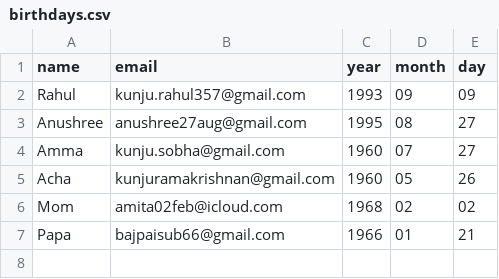
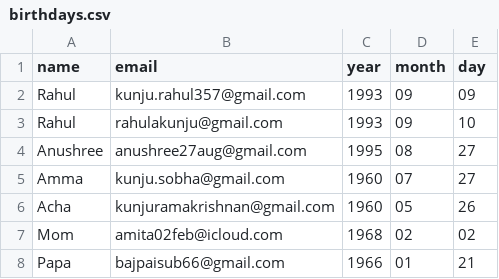
Before and after one commit to rahulkunju/birthday_wisher, a CSV file: birthdays.csv, drawn as a sheet; the diff names each change by its address in the sheet, - before the commit and + after, or states it on an @@ line.

Commit message:
Add second email for Rahul in birthdays.csv

```diff
--- a/birthdays.csv
+++ b/birthdays.csv
+row 3: Rahul | rahulakunju@gmail.com | 1993 | 09 | 10
```
